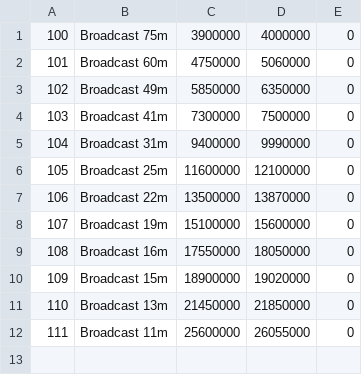
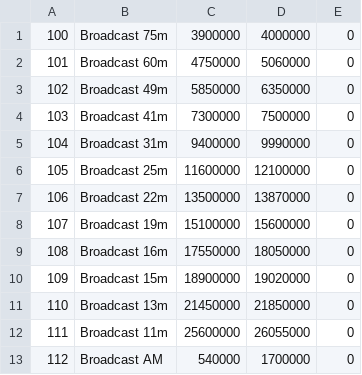
Before and after one commit to jflinchbaugh/x6100_gui, a CSV file: sql/bands_broadcast.csv, drawn as a sheet; the diff names each change by its address in the sheet, - before the commit and + after, or states it on an @@ line.

Commit message:
add broadcast am

```diff
--- a/sql/bands_broadcast.csv
+++ b/sql/bands_broadcast.csv
+row 13: 112 | Broadcast AM | 540000 | 1700000 | 0
```
